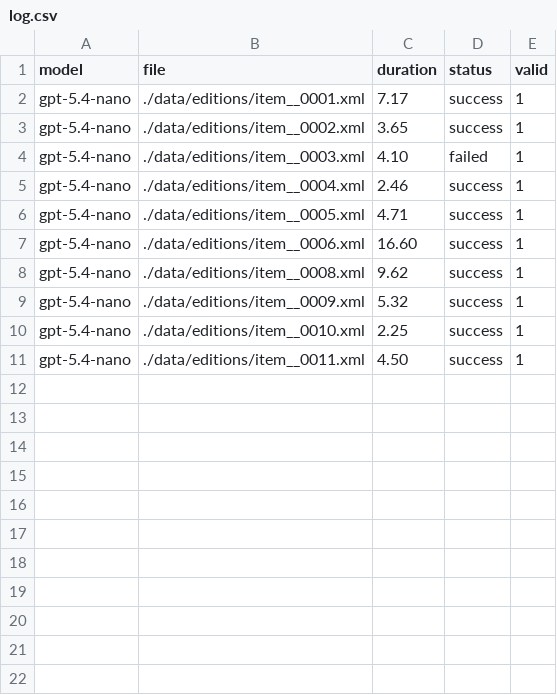
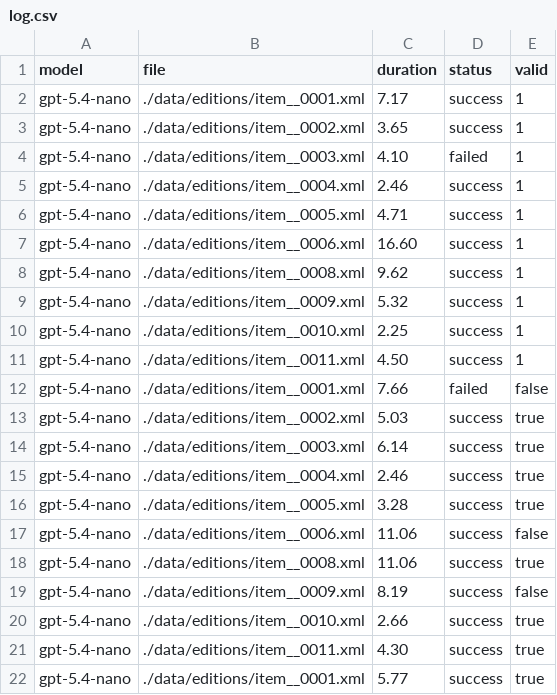
Before and after one commit to letters1916static/letters1916-data, a CSV file: llm/log.csv, drawn as a sheet; the diff names each change by its address in the sheet, - before the commit and + after, or states it on an @@ line.

Commit message:
5.4.-nano

```diff
--- a/llm/log.csv
+++ b/llm/log.csv
+row 12: gpt-5.4-nano | ./data/editions/item__0001.xml | 7.66 | failed | false
+row 13: gpt-5.4-nano | ./data/editions/item__0002.xml | 5.03 | success | true
+row 14: gpt-5.4-nano | ./data/editions/item__0003.xml | 6.14 | success | true
+row 15: gpt-5.4-nano | ./data/editions/item__0004.xml | 2.46 | success | true
+row 16: gpt-5.4-nano | ./data/editions/item__0005.xml | 3.28 | success | true
+row 17: gpt-5.4-nano | ./data/editions/item__0006.xml | 11.06 | success | false
+row 18: gpt-5.4-nano | ./data/editions/item__0008.xml | 11.06 | success | true
+row 19: gpt-5.4-nano | ./data/editions/item__0009.xml | 8.19 | success | false
+row 20: gpt-5.4-nano | ./data/editions/item__0010.xml | 2.66 | success | true
+row 21: gpt-5.4-nano | ./data/editions/item__0011.xml | 4.30 | success | true
+row 22: gpt-5.4-nano | ./data/editions/item__0001.xml | 5.77 | success | true
```
Also changed, not shown: 11 other files.
